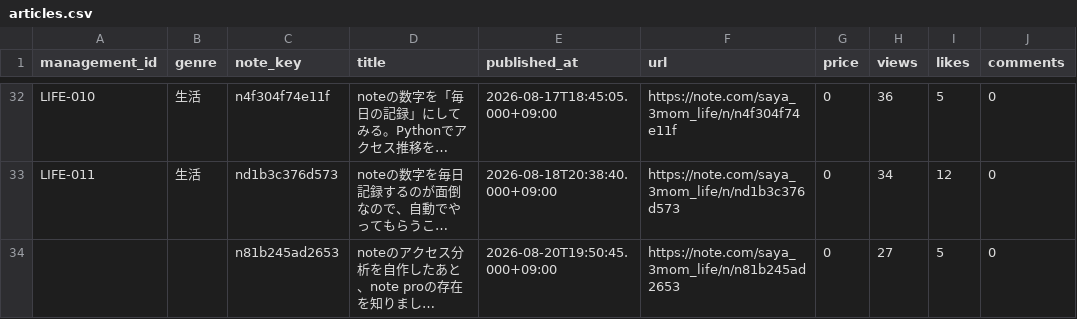
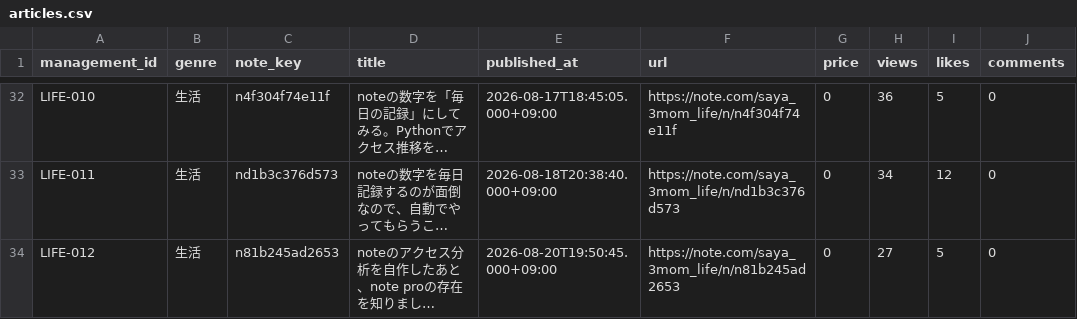
Before and after one commit to saya-3mom/note-analytics, a CSV file: articles.csv, drawn as a sheet; only a part is shown, gaps mark what is left out; long unchanged cells end in …; the diff names each change by its address in the sheet, - before the commit and + after, or states it on an @@ line.

Commit message:
記事管理ID記入

```diff
--- a/articles.csv
+++ b/articles.csv
-A34 (management_id): (empty)
+A34 (management_id): LIFE-012
-B34 (genre): (empty)
+B34 (genre): 生活
```
